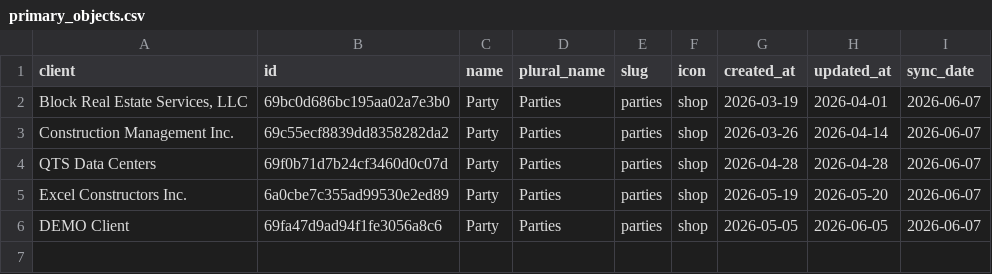
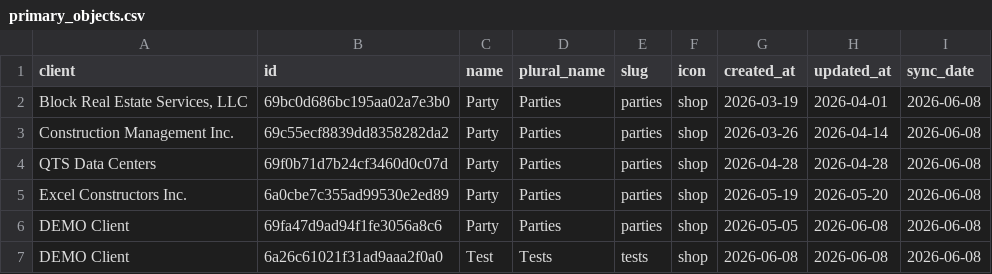
Before and after one commit to HUBCertSecure/client-management-platform, a CSV file: data/trustlayer/primary_objects.csv, drawn as a sheet.

```diff
--- a/data/trustlayer/primary_objects.csv
+++ b/data/trustlayer/primary_objects.csv
@@ -1,6 +1,7 @@
 client,id,name,plural_name,slug,icon,created_at,updated_at,sync_date
-"Block Real Estate Services, LLC",69bc0d686bc195aa02a7e3b0,Party,Parties,parties,shop,2026-03-19,2026-04-01,2026-06-07
-Construction Management Inc.,69c55ecf8839dd8358282da2,Party,Parties,parties,shop,2026-03-26,2026-04-14,2026-06-07
-QTS Data Centers,69f0b71d7b24cf3460d0c07d,Party,Parties,parties,shop,2026-04-28,2026-04-28,2026-06-07
-Excel Constructors Inc.,6a0cbe7c355ad99530e2ed89,Party,Parties,parties,shop,2026-05-19,2026-05-20,2026-06-07
-DEMO Client,69fa47d9ad94f1fe3056a8c6,Party,Parties,parties,shop,2026-05-05,2026-06-05,2026-06-07
+"Block Real Estate Services, LLC",69bc0d686bc195aa02a7e3b0,Party,Parties,parties,shop,2026-03-19,2026-04-01,2026-06-08
+Construction Management Inc.,69c55ecf8839dd8358282da2,Party,Parties,parties,shop,2026-03-26,2026-04-14,2026-06-08
+QTS Data Centers,69f0b71d7b24cf3460d0c07d,Party,Parties,parties,shop,2026-04-28,2026-04-28,2026-06-08
+Excel Constructors Inc.,6a0cbe7c355ad99530e2ed89,Party,Parties,parties,shop,2026-05-19,2026-05-20,2026-06-08
+DEMO Client,69fa47d9ad94f1fe3056a8c6,Party,Parties,parties,shop,2026-05-05,2026-06-08,2026-06-08
+DEMO Client,6a26c61021f31ad9aaa2f0a0,Test,Tests,tests,shop,2026-06-08,2026-06-08,2026-06-08
```
Also changed, not shown: data/trustlayer/contacts.csv, data/trustlayer/coverages.csv, 30 other files.
